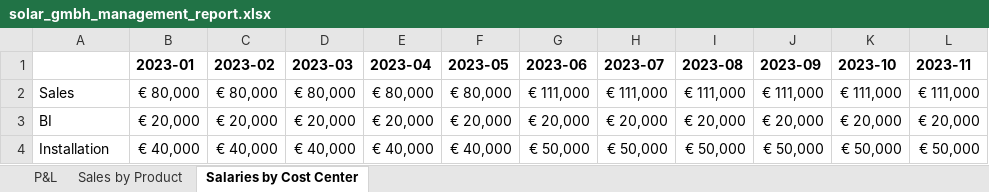
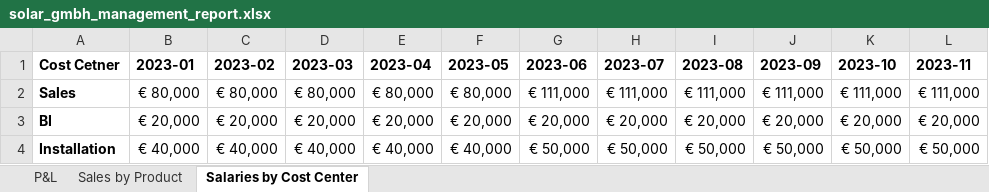
Before and after one commit to scrambldchannel/solar_analyst_exercise, an Excel workbook: solar_gmbh_management_report.xlsx, sheet Salaries by Cost Center, drawn as a sheet; only a part is shown; values as stored, in another font and other column widths than the file's, no borders; the diff names each change by its address in the sheet, - before the commit and + after, or states it on an @@ line.

Commit message:
fix: clean up sheet

```diff
--- a/solar_gmbh_management_report.xlsx (sheet Salaries by Cost Center)
+++ b/solar_gmbh_management_report.xlsx (sheet Salaries by Cost Center)
-A1: (empty)
+A1: Cost Cetner
-A2:A4 bold: off
+A2:A4 bold: on
```
Also changed, not shown: sheet Sales by Product, sheet P&L.
